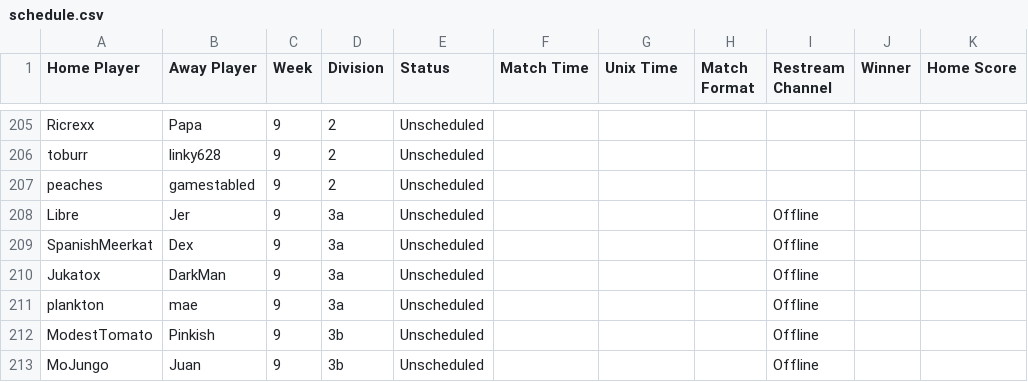
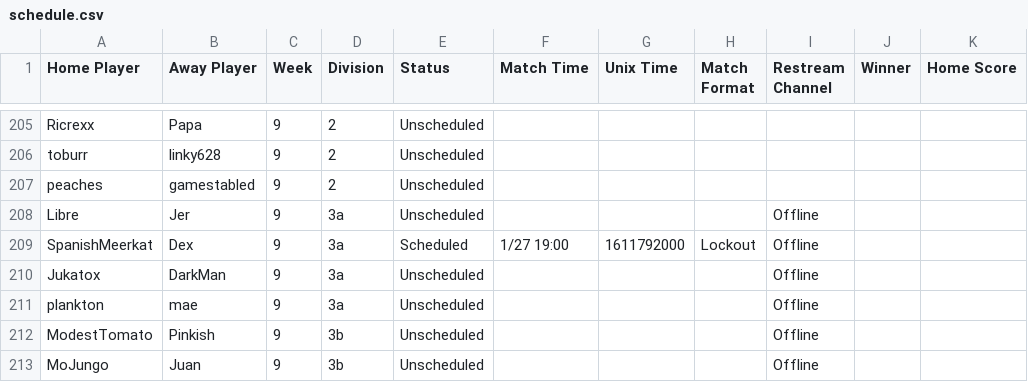
Before and after one commit to Lego6245/sms.bingo, a CSV file: schedule.csv, drawn as a sheet; only a part is shown, gaps mark what is left out; the diff names each change by its address in the sheet, - before the commit and + after, or states it on an @@ line.

Commit message:
Updating Schedule

```diff
--- a/schedule.csv
+++ b/schedule.csv
-E209 (Status): Unscheduled
+E209 (Status): Scheduled
-F209 (Match Time): (empty)
+F209 (Match Time): 1/27 19:00
-G209 (Unix Time): (empty)
+G209 (Unix Time): 1611792000
-H209 (Match Format): (empty)
+H209 (Match Format): Lockout
```
